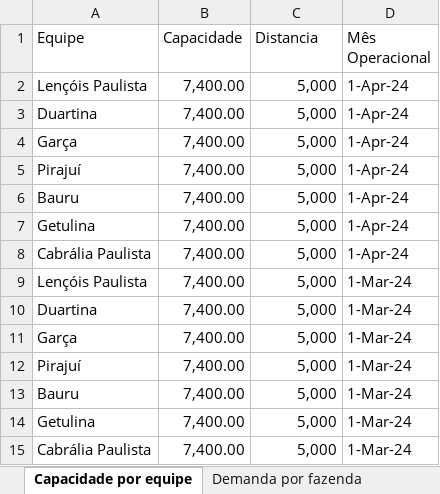
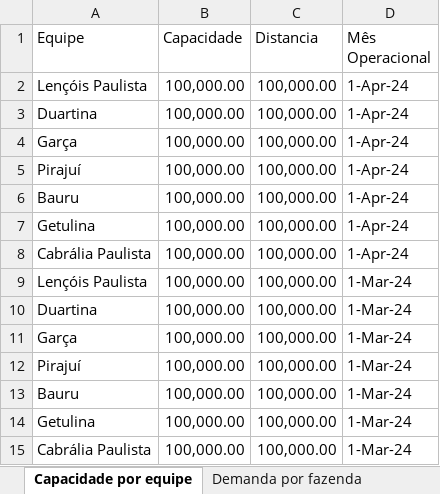
Before and after one commit to Ga-Moura/otimizacao, an Excel workbook: cadastro equipes e demandas.xlsx, sheet Capacidade por equipe, drawn as a sheet; values as stored, in another font and other column widths than the file's, no borders; the diff names each change by its address in the sheet, - before the commit and + after, or states it on an @@ line.

```diff
--- a/cadastro equipes e demandas.xlsx (sheet Capacidade por equipe)
+++ b/cadastro equipes e demandas.xlsx (sheet Capacidade por equipe)
-B2:B15 (Capacidade): 7,400.00
+B2:B15 (Capacidade): 100,000.00
-C2:C15 (Distancia): 5,000
+C2:C15 (Distancia): 100,000.00
```
Also changed, not shown: sheet Demanda por fazenda, 5 other files.
